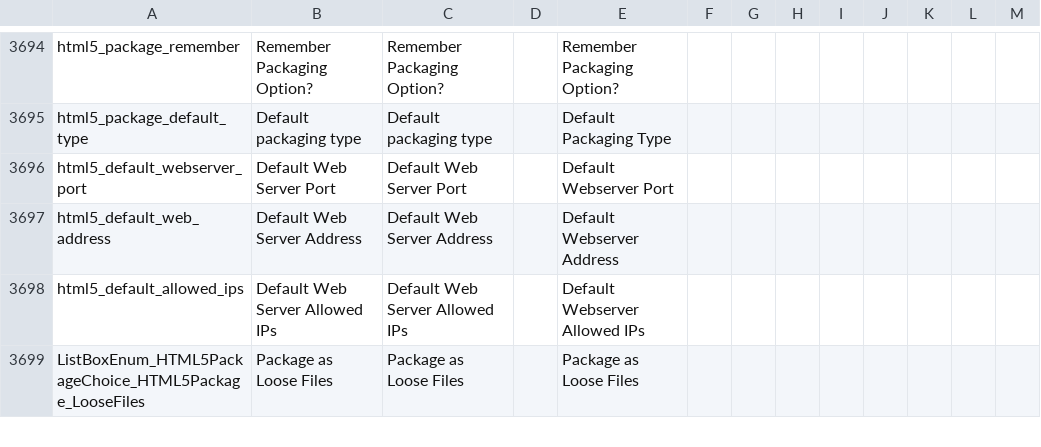
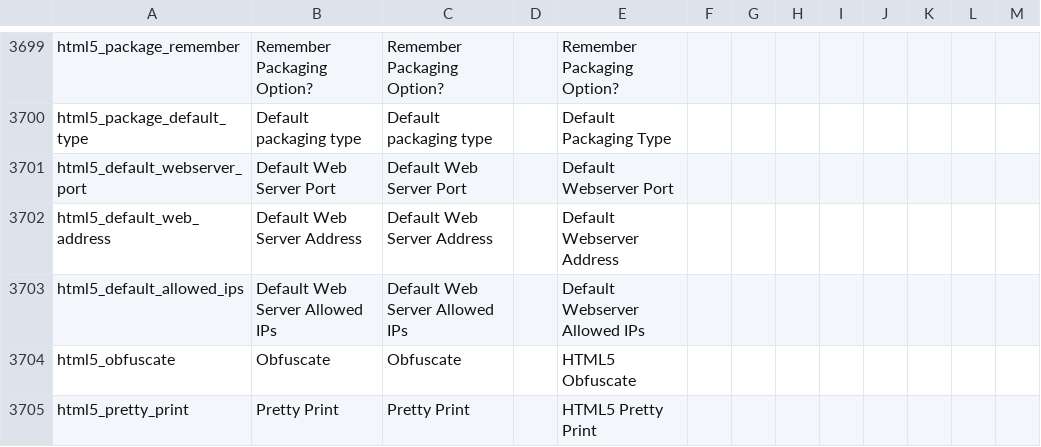
Before and after one commit to GamemakerChina/gms2translation, a CSV file: source/english.csv, drawn as a sheet; only a part is shown, gaps mark what is left out; the shorter side is filled out with more unchanged rows; the diff covers the shown part only.

```diff
--- a/source/english.csv
+++ b/source/english.csv
@@ -3698 +3703,3 @@ html5_default_web_address,Default Web Server Address,Default Web Server Address,
 html5_default_allowed_ips,Default Web Server Allowed IPs,Default Web Server Allowed IPs,,Default Webserver Allowed IPs
+html5_obfuscate,Obfuscate,Obfuscate,,HTML5 Obfuscate
+html5_pretty_print,Pretty Print,Pretty Print,,HTML5 Pretty Print
```
Also changed, not shown: 15 added rows and 8 edited cells elsewhere in this file, source/english_dnd.csv.
